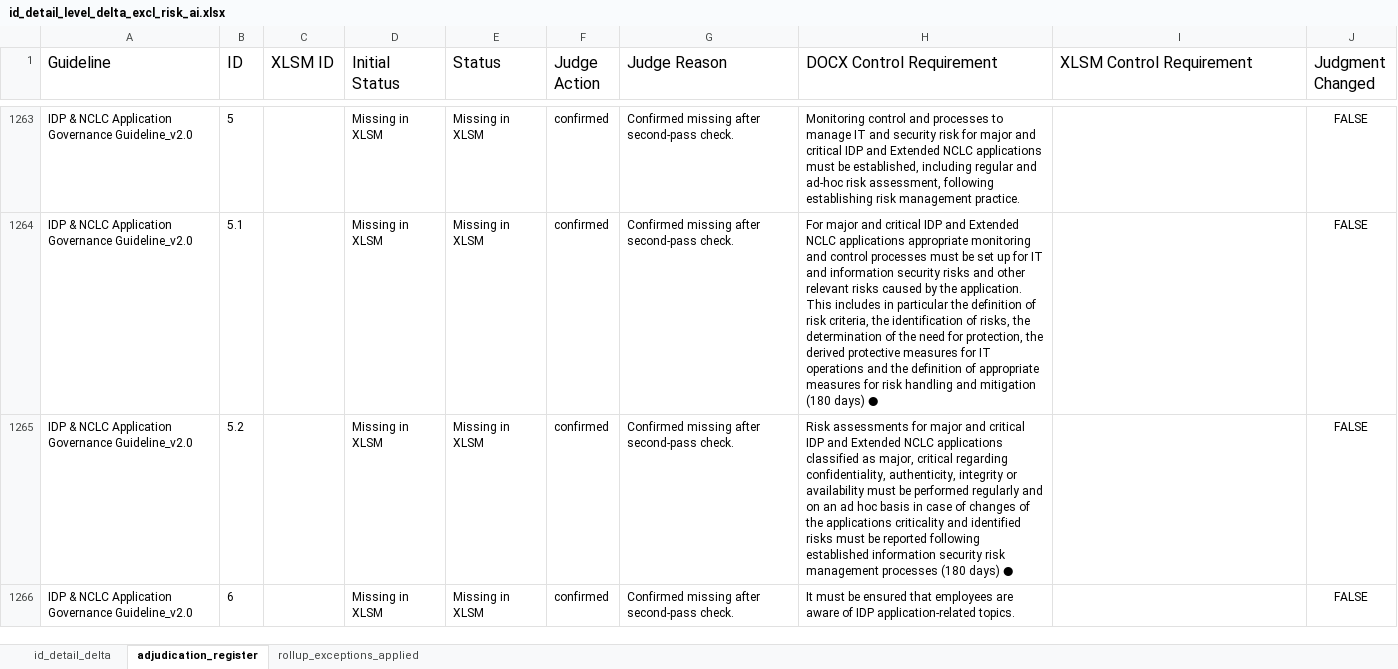
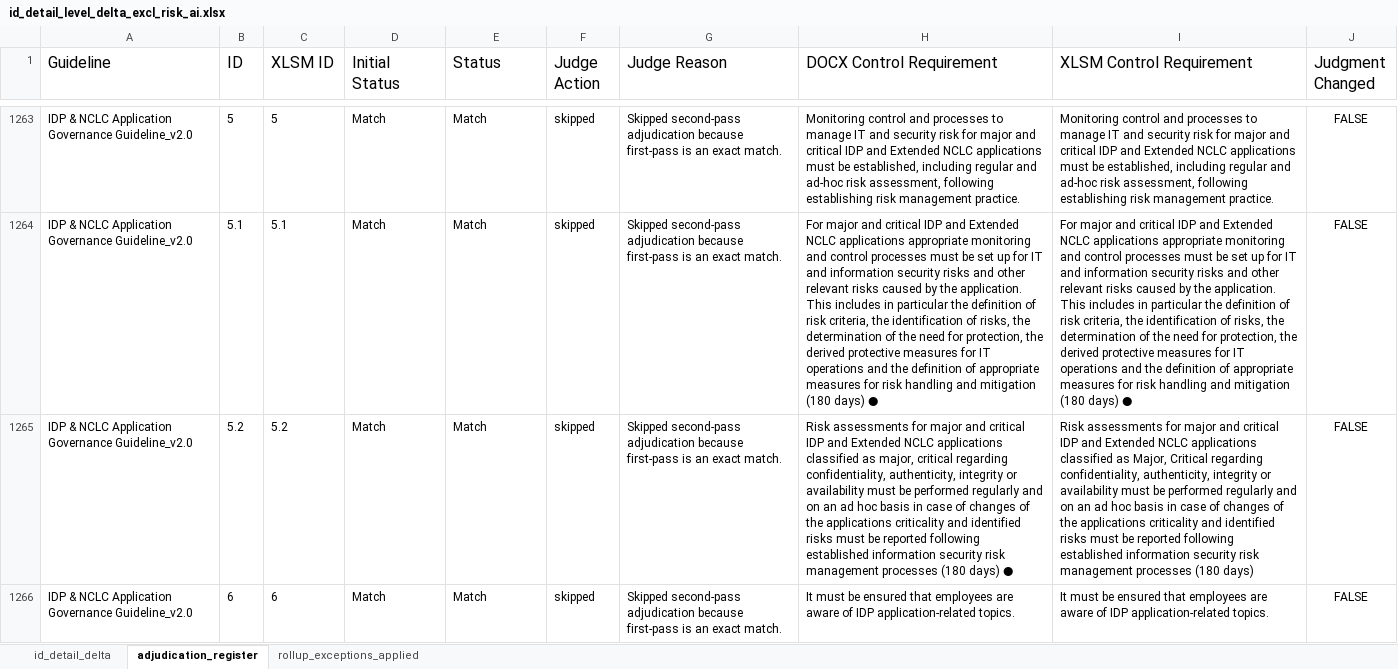
Before and after one commit to christianvdbag/cvcodebase, an Excel workbook: gh-pages-site/assets/id_detail_level_delta_excl_risk_ai.xlsx, sheet adjudication_register, drawn as a sheet; only a part is shown, gaps mark what is left out; values as stored, in another font and other column widths than the file's, no borders; the diff covers the shown part only; the diff names each change by its address in the sheet, - before the commit and + after, or states it on an @@ line.

```diff
--- a/gh-pages-site/assets/id_detail_level_delta_excl_risk_ai.xlsx (sheet adjudication_register)
+++ b/gh-pages-site/assets/id_detail_level_delta_excl_risk_ai.xlsx (sheet adjudication_register)
-C1263 (XLSM ID): (empty)
+C1263 (XLSM ID): 5
-D1263:D1266 (Initial Status): Missing in XLSM
+D1263:D1266 (Initial Status): Match
-E1263:E1266 (Status): Missing in XLSM
+E1263:E1266 (Status): Match
-F1263:F1266 (Judge Action): confirmed
+F1263:F1266 (Judge Action): skipped
-G1263:G1266 (Judge Reason): Confirmed missing after second-pass check.
+G1263:G1266 (Judge Reason): Skipped second-pass adjudication because first-pass is an exact match.
-I1263 (XLSM Control Requirement): (empty)
+I1263 (XLSM Control Requirement): Monitoring control and processes to manage IT and security risk for major and critical IDP and Extended NCLC applications must be established, including regular and ad-hoc risk assessment, following establishing risk management practice.
-C1264 (XLSM ID): (empty)
+C1264 (XLSM ID): 5.1
-I1264 (XLSM Control Requirement): (empty)
+I1264 (XLSM Control Requirement): For major and critical IDP and Extended NCLC applications appropriate monitoring and control processes must be set up for IT and information security risks and other relevant risks caused by the application. This includes in particular the definition of risk criteria, the identification of risks, the determination of the need for protection, the derived protective measures for IT operations and the definition of appropriate measures for risk handling and mitigation (180 days) ●
-C1265 (XLSM ID): (empty)
+C1265 (XLSM ID): 5.2
-I1265 (XLSM Control Requirement): (empty)
+I1265 (XLSM Control Requirement): Risk assessments for major and critical IDP and Extended NCLC applications classified as Major, Critical regarding confidentiality, authenticity, integrity or availability must be performed regularly and on an ad hoc basis in case of changes of the applications criticality and identified risks must be reported following established information security risk management processes (180 days)
-C1266 (XLSM ID): (empty)
+C1266 (XLSM ID): 6
-I1266 (XLSM Control Requirement): (empty)
+I1266 (XLSM Control Requirement): It must be ensured that employees are aware of IDP application-related topics.
```
Also changed, not shown: 44 removed rows and 227 edited cells elsewhere in this sheet, sheet id_detail_delta, 2 other files.
